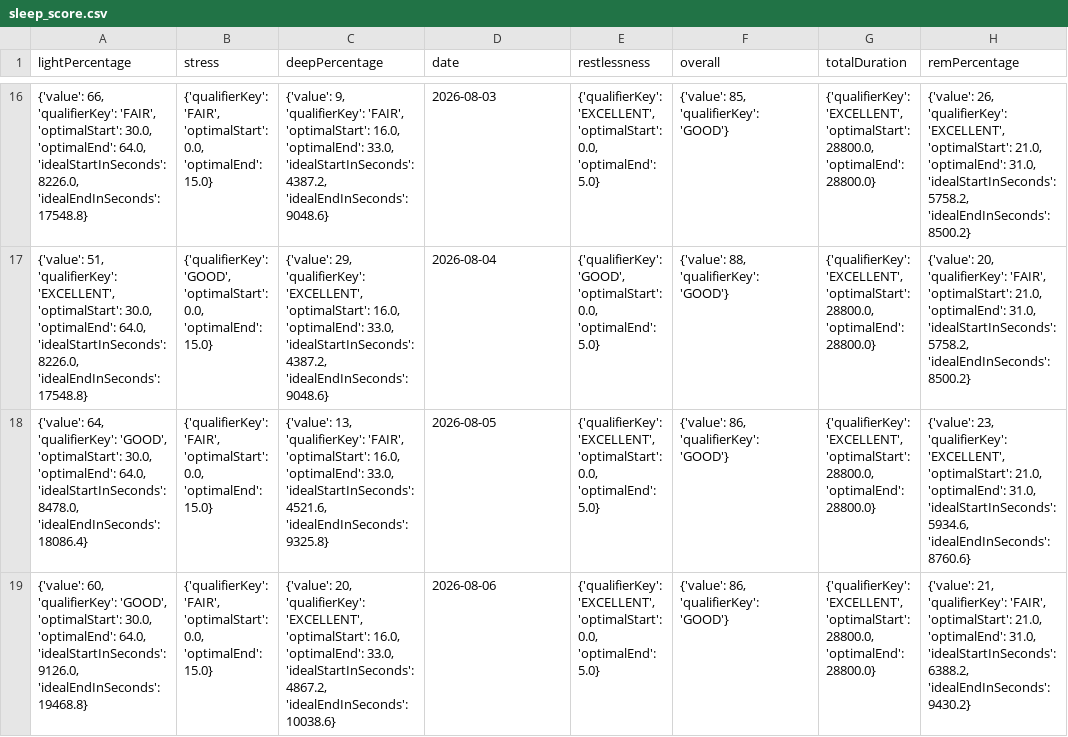
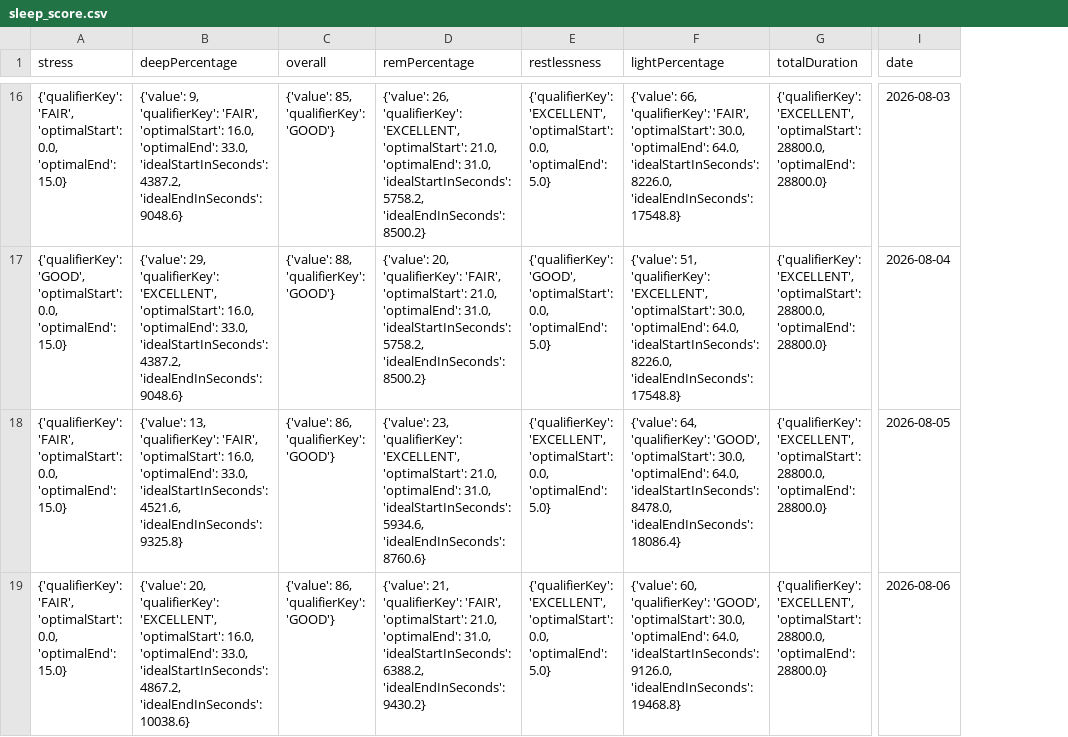
Before and after one commit to MacGoesRunning/garmin-data-MacGoesRunning, a CSV file: sleep_score.csv, drawn as a sheet; only a part is shown, gaps mark what is left out; removed rows and columns are numbered as before the commit, all else as after; the diff covers the shown part only; the diff names each change by its address in the sheet, - before the commit and + after, or states it on an @@ line.

```diff
--- a/sleep_score.csv
+++ b/sleep_score.csv
-column A (lightPercentage), rows 16-19: {'value': 66, 'qualifierKey': 'FAIR', 'optimalStart': 30.0, 'optimalEnd': 64.0, 'idealStartInSeconds': 8226.0, 'idealEndInSeconds': 17548.8} | {'value': 51, 'qualifierKey': 'EXCELLENT', 'optimalStart': 30.0, 'optimalEnd': 64.0, 'idealStartInSeconds': 8226.0, 'idealEndInSeconds': 17548.8} | {'value': 64, 'qualifierKey': 'GOOD', 'optimalStart': 30.0, 'optimalEnd': 64.0, 'idealStartInSeconds': 8478.0, 'idealEndInSeconds': 18086.4} | {'value': 60, 'qualifierKey': 'GOOD', 'optimalStart': 30.0, 'optimalEnd': 64.0, 'idealStartInSeconds': 9126.0, 'idealEndInSeconds': 19468.8}
+column C (overall), rows 16-19: {'value': 85, 'qualifierKey': 'GOOD'} | {'value': 88, 'qualifierKey': 'GOOD'} | {'value': 86, 'qualifierKey': 'GOOD'} | {'value': 86, 'qualifierKey': 'GOOD'}
-column H (remPercentage), rows 16-19: {'value': 26, 'qualifierKey': 'EXCELLENT', 'optimalStart': 21.0, 'optimalEnd': 31.0, 'idealStartInSeconds': 5758.2, 'idealEndInSeconds': 8500.2} | {'value': 20, 'qualifierKey': 'FAIR', 'optimalStart': 21.0, 'optimalEnd': 31.0, 'idealStartInSeconds': 5758.2, 'idealEndInSeconds': 8500.2} | {'value': 23, 'qualifierKey': 'EXCELLENT', 'optimalStart': 21.0, 'optimalEnd': 31.0, 'idealStartInSeconds': 5934.6, 'idealEndInSeconds': 8760.6} | {'value': 21, 'qualifierKey': 'FAIR', 'optimalStart': 21.0, 'optimalEnd': 31.0, 'idealStartInSeconds': 6388.2, 'idealEndInSeconds': 9430.2}
+column I (date), rows 16-19: 2026-08-03 | 2026-08-04 | 2026-08-05 | 2026-08-06
-D1: date
+D1: remPercentage
-F1: overall
+F1: lightPercentage
-D16 (remPercentage): 2026-08-03
+D16 (remPercentage): {'value': 26, 'qualifierKey': 'EXCELLENT', 'optimalStart': 21.0, 'optimalEnd': 31.0, 'idealStartInSeconds': 5758.2, 'idealEndInSeconds': 8500.2}
-F16 (lightPercentage): {'value': 85, 'qualifierKey': 'GOOD'}
+F16 (lightPercentage): {'value': 66, 'qualifierKey': 'FAIR', 'optimalStart': 30.0, 'optimalEnd': 64.0, 'idealStartInSeconds': 8226.0, 'idealEndInSeconds': 17548.8}
-D17 (remPercentage): 2026-08-04
+D17 (remPercentage): {'value': 20, 'qualifierKey': 'FAIR', 'optimalStart': 21.0, 'optimalEnd': 31.0, 'idealStartInSeconds': 5758.2, 'idealEndInSeconds': 8500.2}
-F17 (lightPercentage): {'value': 88, 'qualifierKey': 'GOOD'}
+F17 (lightPercentage): {'value': 51, 'qualifierKey': 'EXCELLENT', 'optimalStart': 30.0, 'optimalEnd': 64.0, 'idealStartInSeconds': 8226.0, 'idealEndInSeconds': 17548.8}
-D18 (remPercentage): 2026-08-05
+D18 (remPercentage): {'value': 23, 'qualifierKey': 'EXCELLENT', 'optimalStart': 21.0, 'optimalEnd': 31.0, 'idealStartInSeconds': 5934.6, 'idealEndInSeconds': 8760.6}
-F18 (lightPercentage): {'value': 86, 'qualifierKey': 'GOOD'}
+F18 (lightPercentage): {'value': 64, 'qualifierKey': 'GOOD', 'optimalStart': 30.0, 'optimalEnd': 64.0, 'idealStartInSeconds': 8478.0, 'idealEndInSeconds': 18086.4}
-D19 (remPercentage): 2026-08-06
+D19 (remPercentage): {'value': 21, 'qualifierKey': 'FAIR', 'optimalStart': 21.0, 'optimalEnd': 31.0, 'idealStartInSeconds': 6388.2, 'idealEndInSeconds': 9430.2}
-F19 (lightPercentage): {'value': 86, 'qualifierKey': 'GOOD'}
+F19 (lightPercentage): {'value': 60, 'qualifierKey': 'GOOD', 'optimalStart': 30.0, 'optimalEnd': 64.0, 'idealStartInSeconds': 9126.0, 'idealEndInSeconds': 19468.8}
```
Also changed, not shown: 172 edited cells elsewhere in this file, activities.csv, body_composition.csv, 5 other files.
